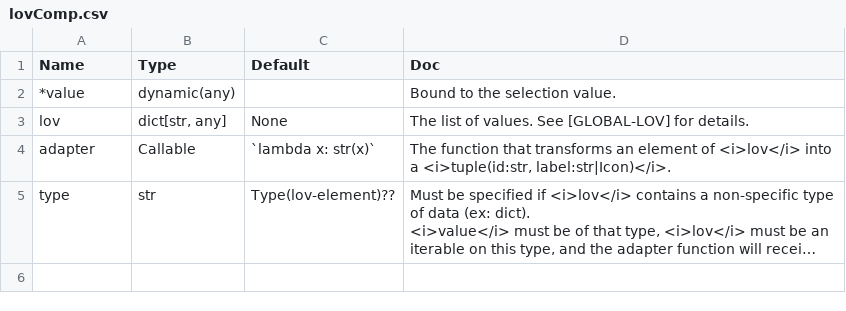
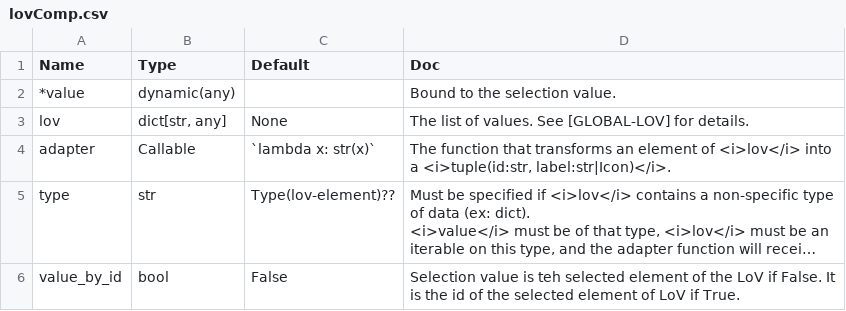
Before and after one commit to Avaiga/taipy, a CSV file: gui/doc/lovComp.csv, drawn as a sheet; long unchanged cells end in …; the diff names each change by its address in the sheet, - before the commit and + after, or states it on an @@ line.

Commit message:
lov selection by id - #112 value_by_id - #114 slider as a lov component

```diff
--- a/gui/doc/lovComp.csv
+++ b/gui/doc/lovComp.csv
+row 6: value_by_id | bool | False | Selection value is teh selected element of the LoV if False. It is the id of the selected element of LoV if True.
```
Also changed, not shown: 19 other files.
